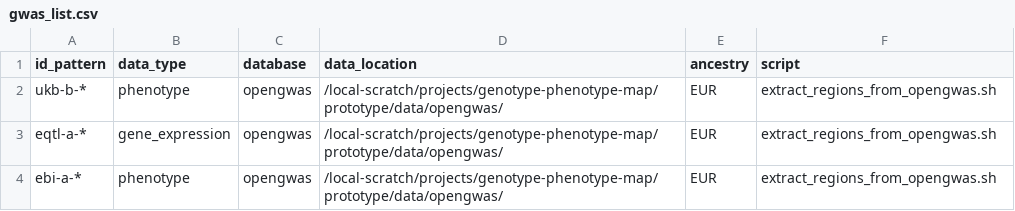
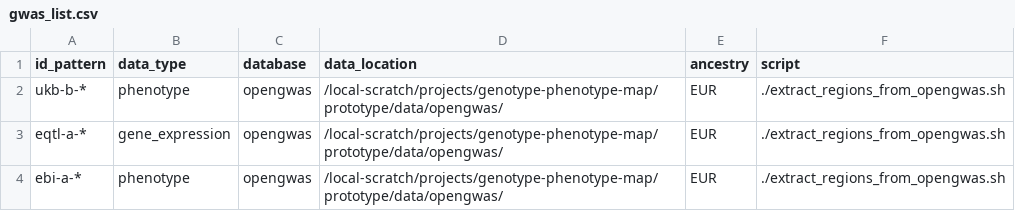
Before and after one commit to MRCIEU/genotype-phenotype-map, a CSV file: common_cis_variants/data/gwas_list.csv, drawn as a sheet.

```diff
--- a/common_cis_variants/data/gwas_list.csv
+++ b/common_cis_variants/data/gwas_list.csv
@@ -1,4 +1,4 @@
 id_pattern,data_type,database,data_location,ancestry,script
-ukb-b-*,phenotype,opengwas,/local-scratch/projects/genotype-phenotype-map/prototype/data/opengwas/,EUR,extract_regions_from_opengwas.sh
-eqtl-a-*,gene_expression,opengwas,/local-scratch/projects/genotype-phenotype-map/prototype/data/opengwas/,EUR,extract_regions_from_opengwas.sh
-ebi-a-*,phenotype,opengwas,/local-scratch/projects/genotype-phenotype-map/prototype/data/opengwas/,EUR,extract_regions_from_opengwas.sh
+ukb-b-*,phenotype,opengwas,/local-scratch/projects/genotype-phenotype-map/prototype/data/opengwas/,EUR,./extract_regions_from_opengwas.sh
+eqtl-a-*,gene_expression,opengwas,/local-scratch/projects/genotype-phenotype-map/prototype/data/opengwas/,EUR,./extract_regions_from_opengwas.sh
+ebi-a-*,phenotype,opengwas,/local-scratch/projects/genotype-phenotype-map/prototype/data/opengwas/,EUR,./extract_regions_from_opengwas.sh
```
Also changed, not shown: 5 other files.
